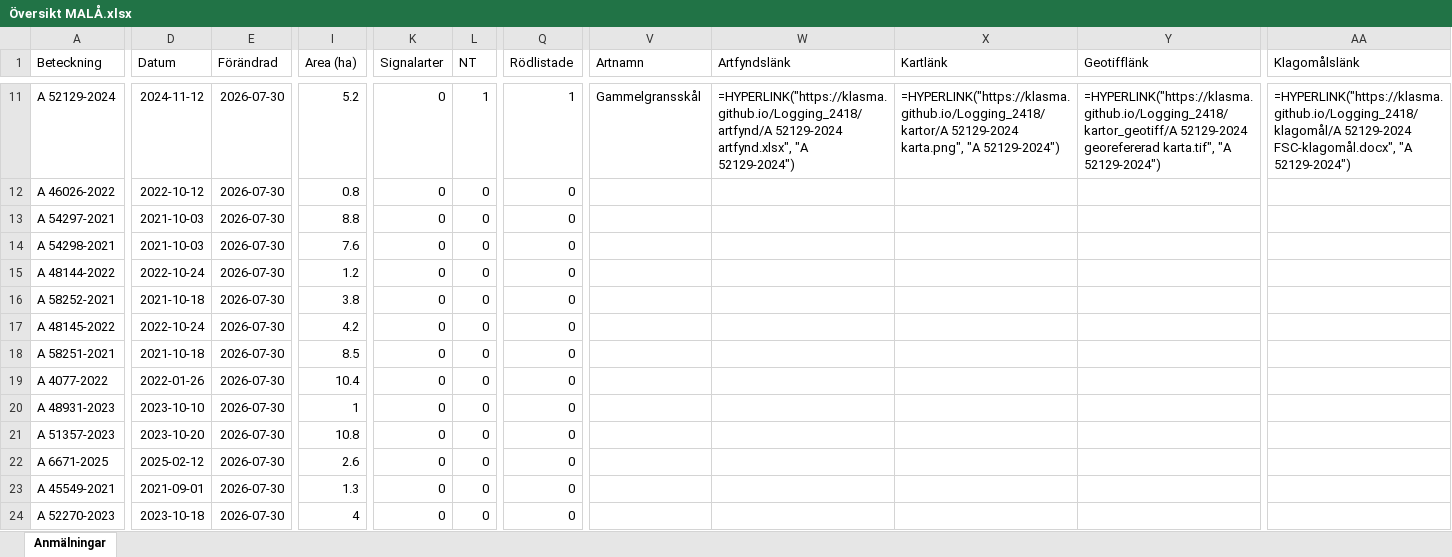
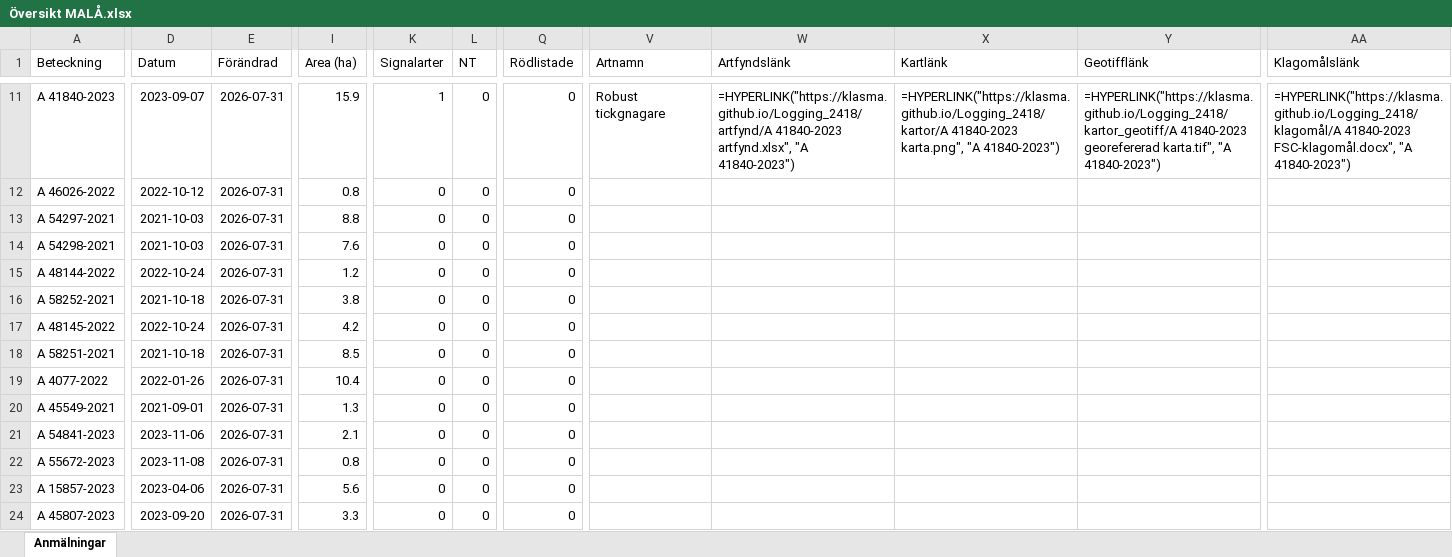
Before and after one commit to klasma/Logging_2418, an Excel workbook: Översikt MALÅ.xlsx, sheet Anmälningar, drawn as a sheet; only a part is shown, gaps mark what is left out; values as stored, in another font and other column widths than the file's, no borders; formulas without a stored value are shown as written; the diff covers the shown part only; the diff names each change by its address in the sheet, - before the commit and + after, or states it on an @@ line.

```diff
--- a/Översikt MALÅ.xlsx (sheet Anmälningar)
+++ b/Översikt MALÅ.xlsx (sheet Anmälningar)
-A11 (Beteckning): A 52129-2024
+A11 (Beteckning): A 41840-2023
-D11 (Datum): 2024-11-12
+D11 (Datum): 2023-09-07
-E11:E24 (Förändrad): 2026-07-30
+E11:E24 (Förändrad): 2026-07-31
-I11 (Area (ha)): 5.2
+I11 (Area (ha)): 15.9
-K11 (Signalarter): 0
+K11 (Signalarter): 1
-L11 (NT): 1
+L11 (NT): 0
-Q11 (Rödlistade): 1
+Q11 (Rödlistade): 0
-V11 (Artnamn): Gammelgransskål
+V11 (Artnamn): Robust tickgnagare
-W11 (Artfyndslänk): =HYPERLINK("https://klasma.github.io/Logging_2418/artfynd/A 52129-2024 artfynd.xlsx", "A 52129-2024")
+W11 (Artfyndslänk): =HYPERLINK("https://klasma.github.io/Logging_2418/artfynd/A 41840-2023 artfynd.xlsx", "A 41840-2023")
-X11 (Kartlänk): =HYPERLINK("https://klasma.github.io/Logging_2418/kartor/A 52129-2024 karta.png", "A 52129-2024")
+X11 (Kartlänk): =HYPERLINK("https://klasma.github.io/Logging_2418/kartor/A 41840-2023 karta.png", "A 41840-2023")
-Y11 (Geotifflänk): =HYPERLINK("https://klasma.github.io/Logging_2418/kartor_geotiff/A 52129-2024 georefererad karta.tif", "A 52129-2024")
+Y11 (Geotifflänk): =HYPERLINK("https://klasma.github.io/Logging_2418/kartor_geotiff/A 41840-2023 georefererad karta.tif", "A 41840-2023")
-AA11 (Klagomålslänk): =HYPERLINK("https://klasma.github.io/Logging_2418/klagomål/A 52129-2024 FSC-klagomål.docx", "A 52129-2024")
+AA11 (Klagomålslänk): =HYPERLINK("https://klasma.github.io/Logging_2418/klagomål/A 41840-2023 FSC-klagomål.docx", "A 41840-2023")
-A20 (Beteckning): A 48931-2023
+A20 (Beteckning): A 45549-2021
-D20 (Datum): 2023-10-10
+D20 (Datum): 2021-09-01
-I20 (Area (ha)): 1
+I20 (Area (ha)): 1.3
-A21 (Beteckning): A 51357-2023
+A21 (Beteckning): A 54841-2023
-D21 (Datum): 2023-10-20
+D21 (Datum): 2023-11-06
-I21 (Area (ha)): 10.8
+I21 (Area (ha)): 2.1
-A22 (Beteckning): A 6671-2025
+A22 (Beteckning): A 55672-2023
-D22 (Datum): 2025-02-12
+D22 (Datum): 2023-11-08
-I22 (Area (ha)): 2.6
+I22 (Area (ha)): 0.8
-A23 (Beteckning): A 45549-2021
+A23 (Beteckning): A 15857-2023
-D23 (Datum): 2021-09-01
+D23 (Datum): 2023-04-06
-I23 (Area (ha)): 1.3
+I23 (Area (ha)): 5.6
-A24 (Beteckning): A 52270-2023
+A24 (Beteckning): A 45807-2023
-D24 (Datum): 2023-10-18
+D24 (Datum): 2023-09-20
-I24 (Area (ha)): 4
+I24 (Area (ha)): 3.3
```
Also changed, not shown: 1473 edited cells elsewhere in this sheet, artfynd/A 39692-2024 artfynd.xlsx, artfynd/A 41840-2023 artfynd.xlsx, 53 other files.
